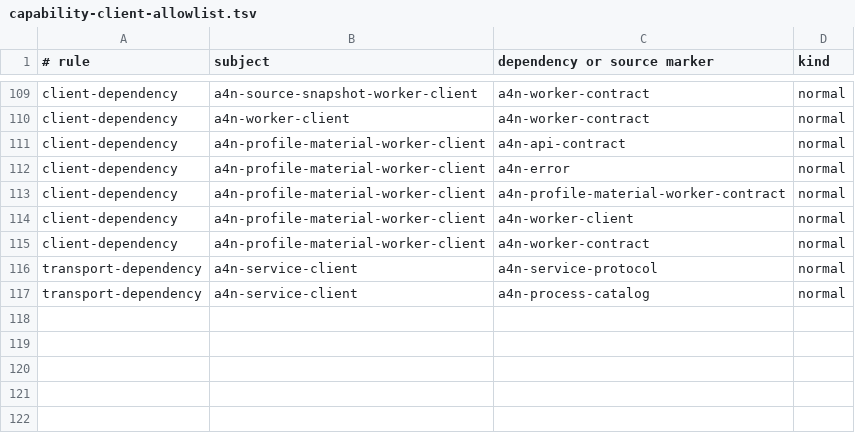
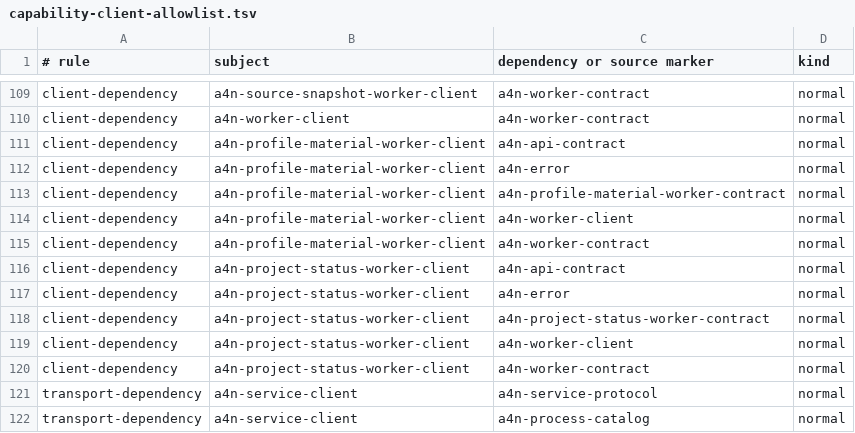
Before and after one commit to GTJasonMK/A4N, a TSV file: scripts/checks/capability-client-allowlist.tsv, drawn as a sheet; only a part is shown, gaps mark what is left out; the diff names each change by its address in the sheet, - before the commit and + after, or states it on an @@ line.

Commit message:
refactor: split project status read worker
A4N-Task: project-status-read-worker-20260919
A4N-Ready: yes
Validation: cargo check --locked --offline --all-targets -p a4n-project-status-worker-contract -p a4n-project-status-worker-client -p a4n-project-status-worker -p a4n-orchestrator -p a4n-runtime -p a4n-host-assembly -p a4n-server -p a4n-tauri
Validation: cargo test --locked --offline -p a4n-project-status-worker-contract -p a4n-project-status-worker-client -p a4n-process-catalog --lib
Validation: cargo run --locked --offline -q -p a4n-api-contract --bin generate_types -- --check
Validation: scripts/checks/check-core-boundary.sh; scripts/checks/check-worker-isolation.sh; scripts/checks/check-capability-boundaries.sh
Validation: cargo machete --with-metadata; cargo fmt --all -- --check; git diff --check

```diff
--- a/scripts/checks/capability-client-allowlist.tsv
+++ b/scripts/checks/capability-client-allowlist.tsv
+row 116: client-dependency | a4n-project-status-worker-client | a4n-api-contract | normal
+row 117: client-dependency | a4n-project-status-worker-client | a4n-error | normal
+row 118: client-dependency | a4n-project-status-worker-client | a4n-project-status-worker-contract | normal
+row 119: client-dependency | a4n-project-status-worker-client | a4n-worker-client | normal
+row 120: client-dependency | a4n-project-status-worker-client | a4n-worker-contract | normal
```
Also changed, not shown: 31 other files.
